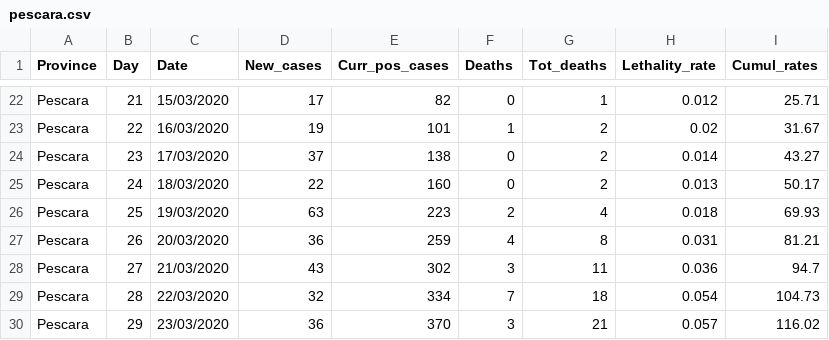
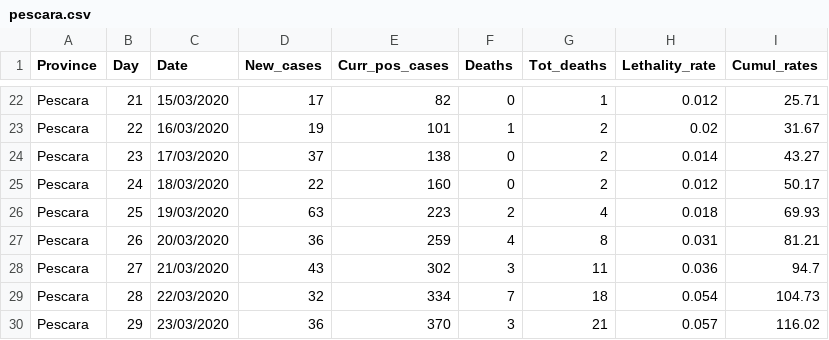
Before and after one commit to CEEDS-DEMM/COVID-Pro-Dataset, a CSV file: Deaths_Abruzzo/pescara.csv, drawn as a sheet; only a part is shown, gaps mark what is left out.

```diff
--- a/Deaths_Abruzzo/pescara.csv
+++ b/Deaths_Abruzzo/pescara.csv
@@ -24,3 +24,3 @@ Pescara,22,16/03/2020,19,101,1,2,0.02,31.67
 Pescara,23,17/03/2020,37,138,0,2,0.014,43.27
-Pescara,24,18/03/2020,22,160,0,2,0.013,50.17
+Pescara,24,18/03/2020,22,160,0,2,0.012,50.17
 Pescara,25,19/03/2020,63,223,2,4,0.018,69.93
```
Also changed, not shown: Deaths_Calabria/crotone.csv, Deaths_Emilia-Romagna/bologna.csv, 6 other files.
